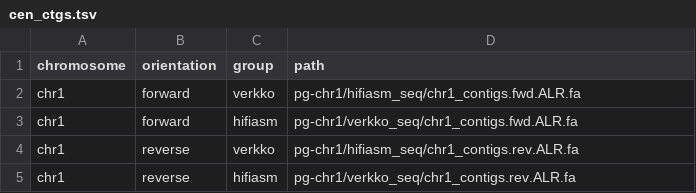
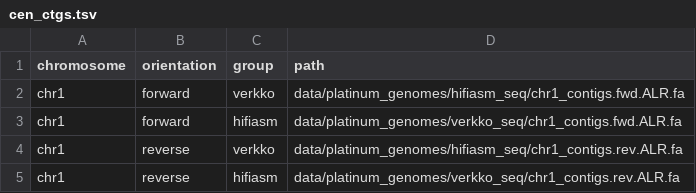
Before and after one commit to koisland/asm-repair, a TSV file: cen_ctgs.tsv, drawn as a sheet.

Commit message:
Finished cen grouping script. Workflow functional until stringdecomposer.

```diff
--- a/cen_ctgs.tsv
+++ b/cen_ctgs.tsv
@@ -1,5 +1,5 @@
 chromosome	orientation	group	path
-chr1	forward	verkko	pg-chr1/hifiasm_seq/chr1_contigs.fwd.ALR.fa
-chr1	forward	hifiasm	pg-chr1/verkko_seq/chr1_contigs.fwd.ALR.fa
-chr1	reverse	verkko	pg-chr1/hifiasm_seq/chr1_contigs.rev.ALR.fa
-chr1	reverse	hifiasm	pg-chr1/verkko_seq/chr1_contigs.rev.ALR.fa
+chr1	forward	verkko	data/platinum_genomes/hifiasm_seq/chr1_contigs.fwd.ALR.fa
+chr1	forward	hifiasm	data/platinum_genomes/verkko_seq/chr1_contigs.fwd.ALR.fa
+chr1	reverse	verkko	data/platinum_genomes/hifiasm_seq/chr1_contigs.rev.ALR.fa
+chr1	reverse	hifiasm	data/platinum_genomes/verkko_seq/chr1_contigs.rev.ALR.fa
```
Also changed, not shown: 15 other files.
